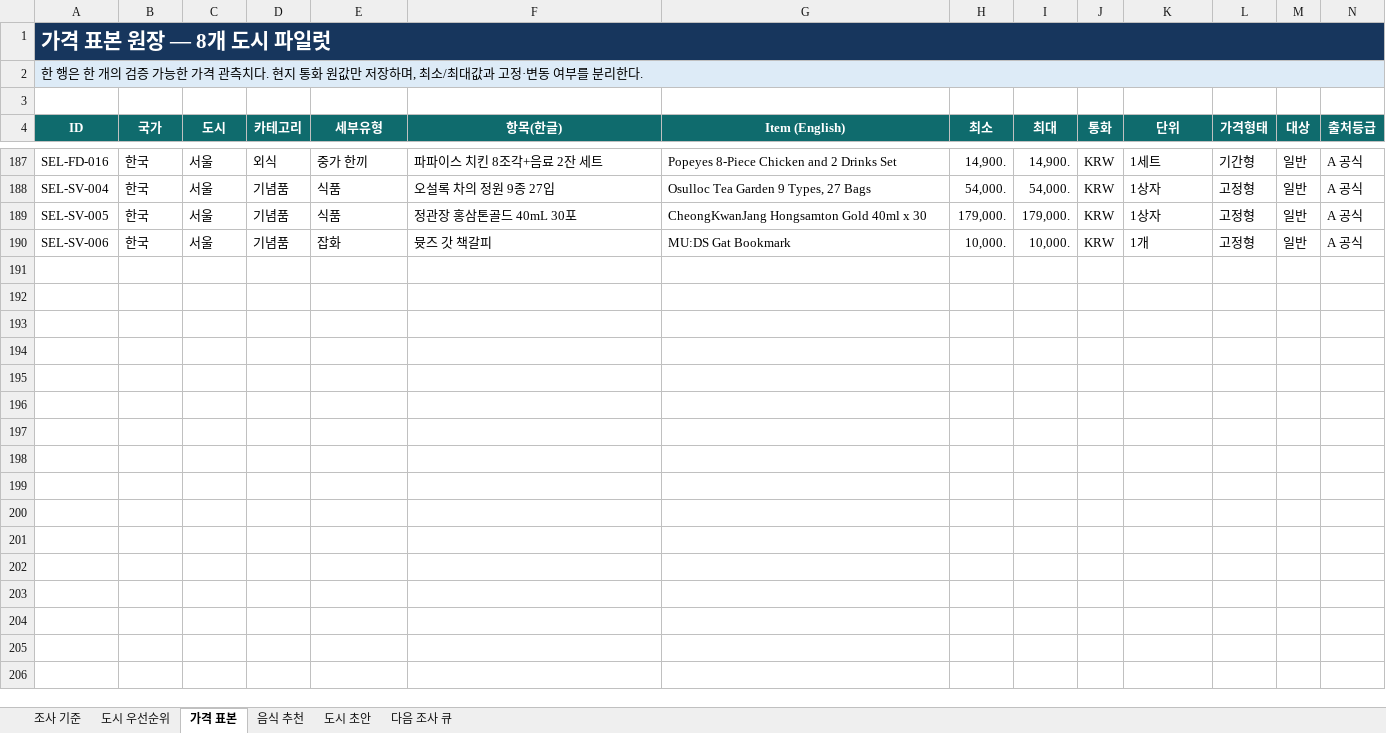
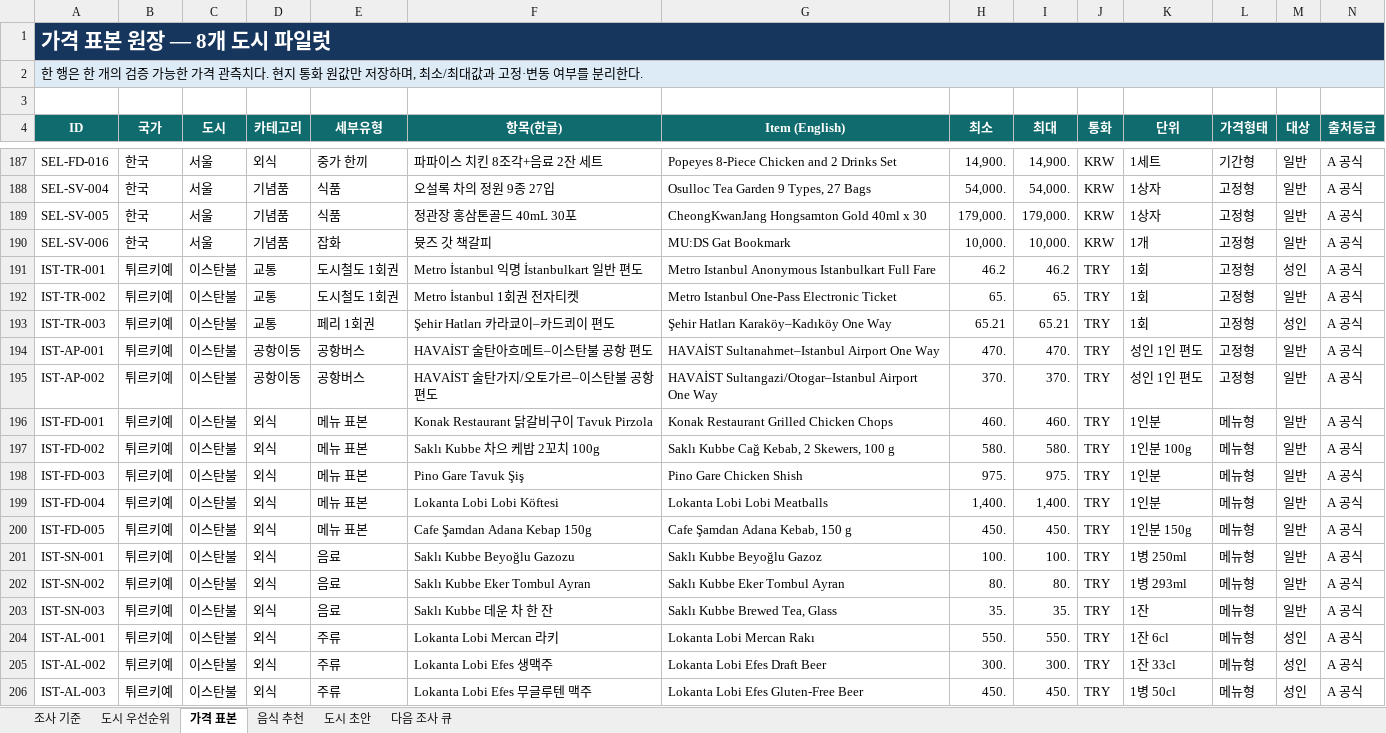
Before and after one commit to kssw93-lgtm/travel-budget, an Excel workbook: GPT전달내용/travel_cost_research_pilot_v0.6_2026-10-03.xlsx, sheet 가격 표본, drawn as a sheet; only a part is shown, gaps mark what is left out; values as stored, in another font and other column widths than the file's, no borders; conditional formats and table styles not drawn; rows hold the shown columns only; the diff covers the shown part only; the diff names each change by its address in the sheet, - before the commit and + after, or states it on an @@ line.

Commit message:
Add Istanbul official price research to v0.6

```diff
--- a/GPT전달내용/travel_cost_research_pilot_v0.6_2026-10-03.xlsx (sheet 가격 표본)
+++ b/GPT전달내용/travel_cost_research_pilot_v0.6_2026-10-03.xlsx (sheet 가격 표본)
+row 191: IST-TR-001 | 튀르키예 | 이스탄불 | 교통 | 도시철도 1회권 | Metro İstanbul 익명 İstanbulkart 일반 편도 | Metro Istanbul Anonymous Istanbulkart Full Fare | 46.2 | 46.2 | TRY | 1회 | 고정형 | 성인 | A 공식
+row 192: IST-TR-002 | 튀르키예 | 이스탄불 | 교통 | 도시철도 1회권 | Metro İstanbul 1회권 전자티켓 | Metro Istanbul One-Pass Electronic Ticket | 65. | 65. | TRY | 1회 | 고정형 | 일반 | A 공식
+row 193: IST-TR-003 | 튀르키예 | 이스탄불 | 교통 | 페리 1회권 | Şehir Hatları 카라쿄이–카드쾨이 편도 | Şehir Hatları Karaköy–Kadıköy One Way | 65.21 | 65.21 | TRY | 1회 | 고정형 | 성인 | A 공식
+row 194: IST-AP-001 | 튀르키예 | 이스탄불 | 공항이동 | 공항버스 | HAVAİST 술탄아흐메트–이스탄불 공항 편도 | HAVAİST Sultanahmet–Istanbul Airport One Way | 470. | 470. | TRY | 성인 1인 편도 | 고정형 | 일반 | A 공식
+row 195: IST-AP-002 | 튀르키예 | 이스탄불 | 공항이동 | 공항버스 | HAVAİST 술탄가지/오토가르–이스탄불 공항 편도 | HAVAİST Sultangazi/Otogar–Istanbul Airport One Way | 370. | 370. | TRY | 성인 1인 편도 | 고정형 | 일반 | A 공식
+row 196: IST-FD-001 | 튀르키예 | 이스탄불 | 외식 | 메뉴 표본 | Konak Restaurant 닭갈비구이 Tavuk Pirzola | Konak Restaurant Grilled Chicken Chops | 460. | 460. | TRY | 1인분 | 메뉴형 | 일반 | A 공식
+row 197: IST-FD-002 | 튀르키예 | 이스탄불 | 외식 | 메뉴 표본 | Saklı Kubbe 차으 케밥 2꼬치 100g | Saklı Kubbe Cağ Kebab, 2 Skewers, 100 g | 580. | 580. | TRY | 1인분 100g | 메뉴형 | 일반 | A 공식
+row 198: IST-FD-003 | 튀르키예 | 이스탄불 | 외식 | 메뉴 표본 | Pino Gare Tavuk Şiş | Pino Gare Chicken Shish | 975. | 975. | TRY | 1인분 | 메뉴형 | 일반 | A 공식
+row 199: IST-FD-004 | 튀르키예 | 이스탄불 | 외식 | 메뉴 표본 | Lokanta Lobi Lobi Köftesi | Lokanta Lobi Lobi Meatballs | 1,400. | 1,400. | TRY | 1인분 | 메뉴형 | 일반 | A 공식
+row 200: IST-FD-005 | 튀르키예 | 이스탄불 | 외식 | 메뉴 표본 | Cafe Şamdan Adana Kebap 150g | Cafe Şamdan Adana Kebab, 150 g | 450. | 450. | TRY | 1인분 150g | 메뉴형 | 일반 | A 공식
+row 201: IST-SN-001 | 튀르키예 | 이스탄불 | 외식 | 음료 | Saklı Kubbe Beyoğlu Gazozu | Saklı Kubbe Beyoğlu Gazoz | 100. | 100. | TRY | 1병 250ml | 메뉴형 | 일반 | A 공식
+row 202: IST-SN-002 | 튀르키예 | 이스탄불 | 외식 | 음료 | Saklı Kubbe Eker Tombul Ayran | Saklı Kubbe Eker Tombul Ayran | 80. | 80. | TRY | 1병 293ml | 메뉴형 | 일반 | A 공식
+row 203: IST-SN-003 | 튀르키예 | 이스탄불 | 외식 | 음료 | Saklı Kubbe 데운 차 한 잔 | Saklı Kubbe Brewed Tea, Glass | 35. | 35. | TRY | 1잔 | 메뉴형 | 일반 | A 공식
+row 204: IST-AL-001 | 튀르키예 | 이스탄불 | 외식 | 주류 | Lokanta Lobi Mercan 라키 | Lokanta Lobi Mercan Rakı | 550. | 550. | TRY | 1잔 6cl | 메뉴형 | 성인 | A 공식
+row 205: IST-AL-002 | 튀르키예 | 이스탄불 | 외식 | 주류 | Lokanta Lobi Efes 생맥주 | Lokanta Lobi Efes Draft Beer | 300. | 300. | TRY | 1잔 33cl | 메뉴형 | 성인 | A 공식
+row 206: IST-AL-003 | 튀르키예 | 이스탄불 | 외식 | 주류 | Lokanta Lobi Efes 무글루텐 맥주 | Lokanta Lobi Efes Gluten-Free Beer | 450. | 450. | TRY | 1병 50cl | 메뉴형 | 성인 | A 공식
```
Also changed, not shown: 16 added rows elsewhere in this sheet, sheet 음식 추천.
